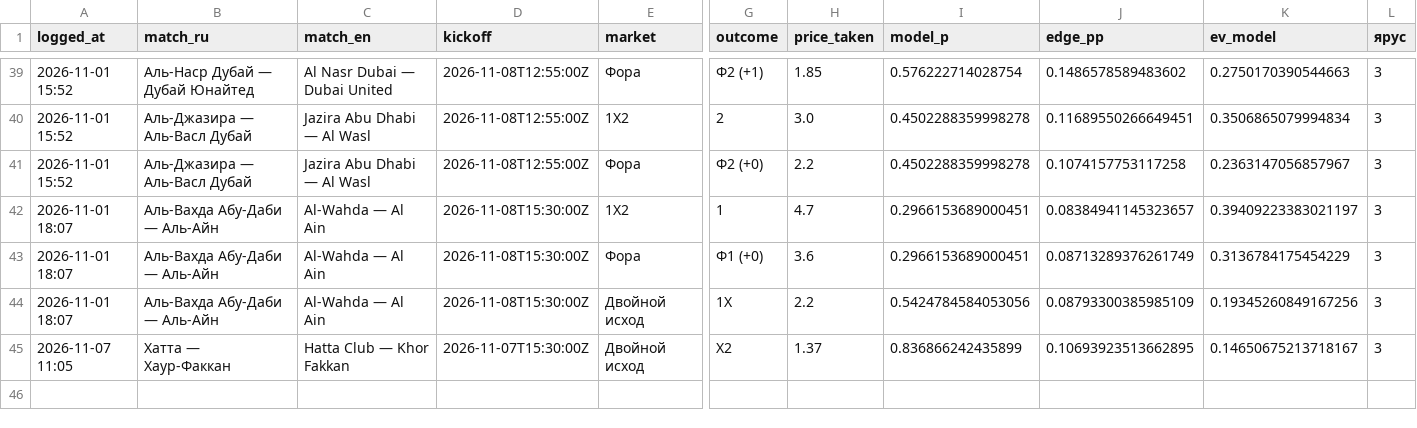
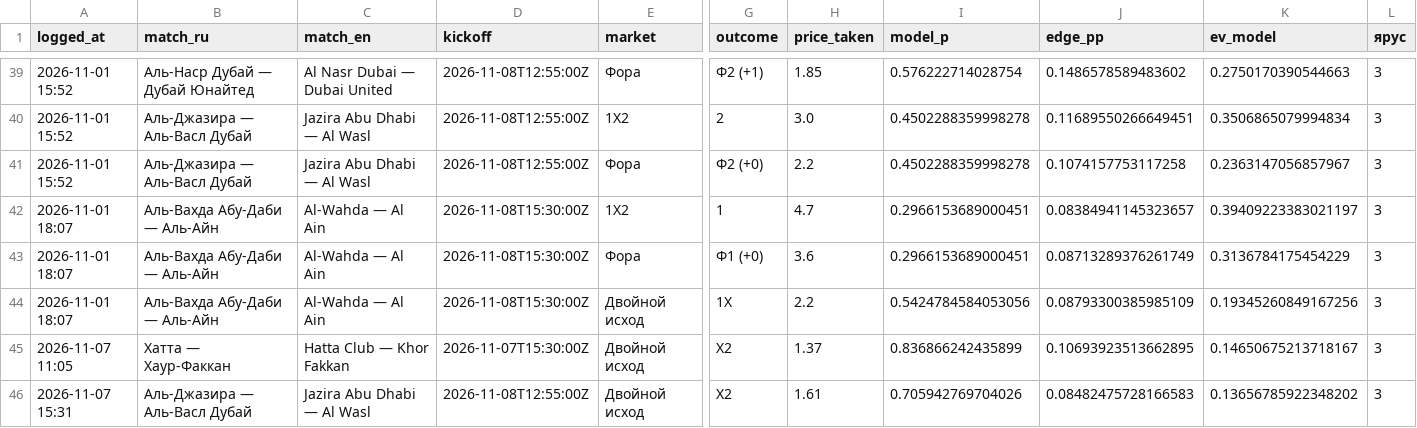
Before and after one commit to keereell/uae-bets, a CSV file: data/bets_log.csv, drawn as a sheet; only a part is shown, gaps mark what is left out; rows hold the shown columns only; the diff names each change by its address in the sheet, - before the commit and + after, or states it on an @@ line.

```diff
--- a/data/bets_log.csv
+++ b/data/bets_log.csv
+row 46: 2026-11-07 15:31 | Аль-Джазира — Аль-Васл Дубай | Jazira Abu Dhabi — Al Wasl | 2026-11-08T12:55:00Z | Двойной исход | X2 | 1.61 | 0.705942769704026 | 0.08482475728166583 | 0.13656785922348202 | 3
```
Also changed, not shown: data/matches.csv, data/shots.csv, 2 other files.
